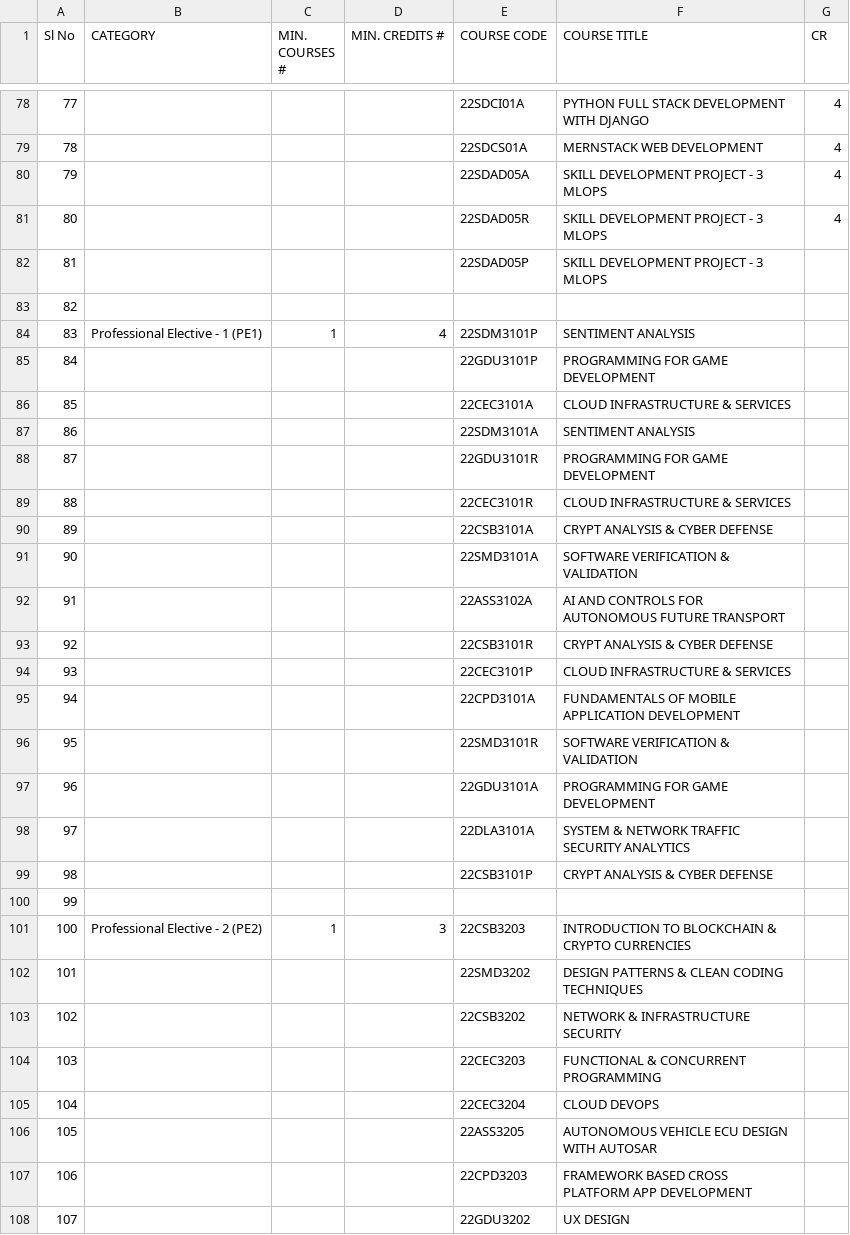
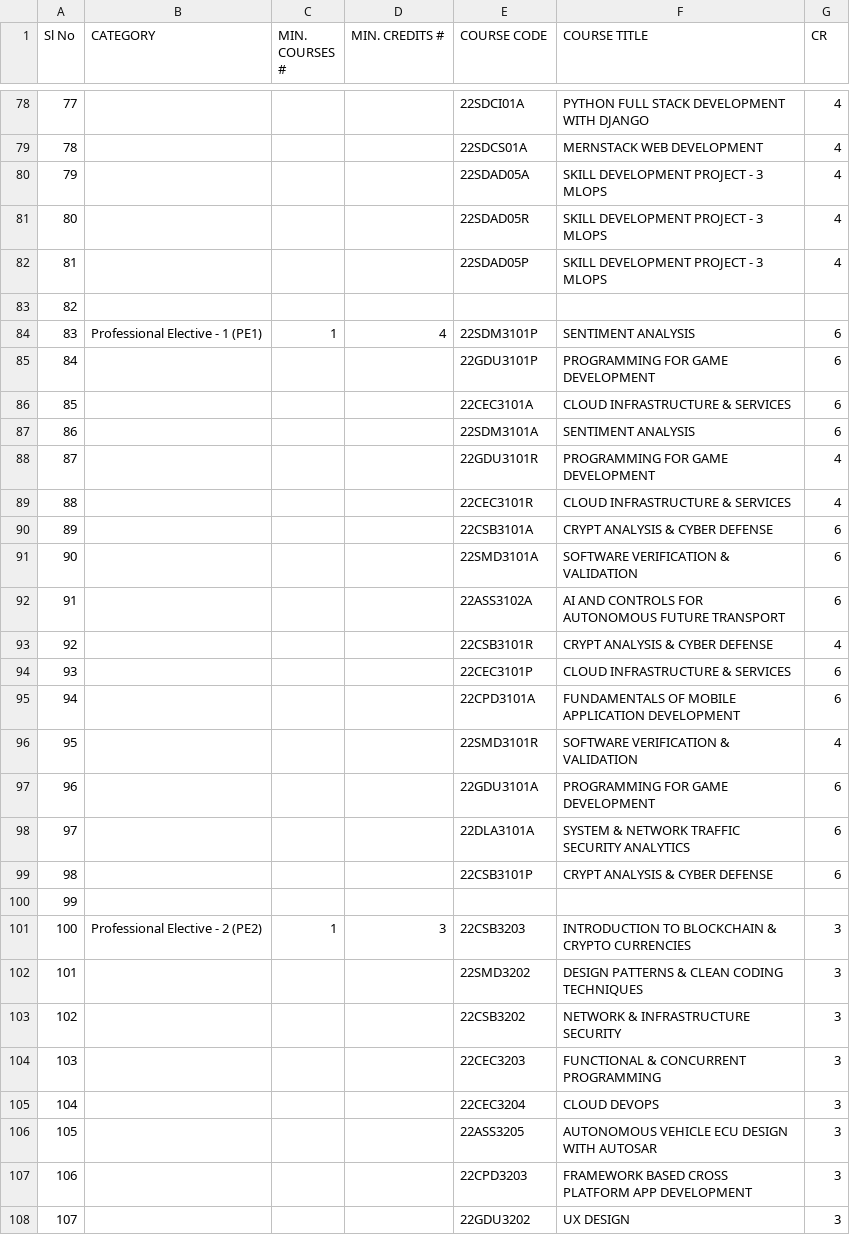
Before and after one commit to NikileshReddyT/Exit-Portal-Requirement-KLU, a CSV file: exit_portal_backend/src/main/java/com/jfsd/exit_portal_backend/Files/Category&Courses.csv, drawn as a sheet; only a part is shown, gaps mark what is left out; the diff covers the shown part only; the diff names each change by its address in the sheet, - before the commit and + after, or states it on an @@ line.

```diff
--- a/exit_portal_backend/src/main/java/com/jfsd/exit_portal_backend/Files/Category&Courses.csv
+++ b/exit_portal_backend/src/main/java/com/jfsd/exit_portal_backend/Files/Category&Courses.csv
-G82 (CR): (empty)
+G82 (CR): 4
-G84:G87 (CR): (empty)
+G84:G87 (CR): 6
-G88:G89 (CR): (empty)
+G88:G89 (CR): 4
-G90:G92 (CR): (empty)
+G90:G92 (CR): 6
-G93 (CR): (empty)
+G93 (CR): 4
-G94:G95 (CR): (empty)
+G94:G95 (CR): 6
-G96 (CR): (empty)
+G96 (CR): 4
-G97:G99 (CR): (empty)
+G97:G99 (CR): 6
-G101:G108 (CR): (empty)
+G101:G108 (CR): 3
```
Also changed, not shown: 7 removed rows, 41 edited cells and row numbers in column A elsewhere in this file, 53 other files.
